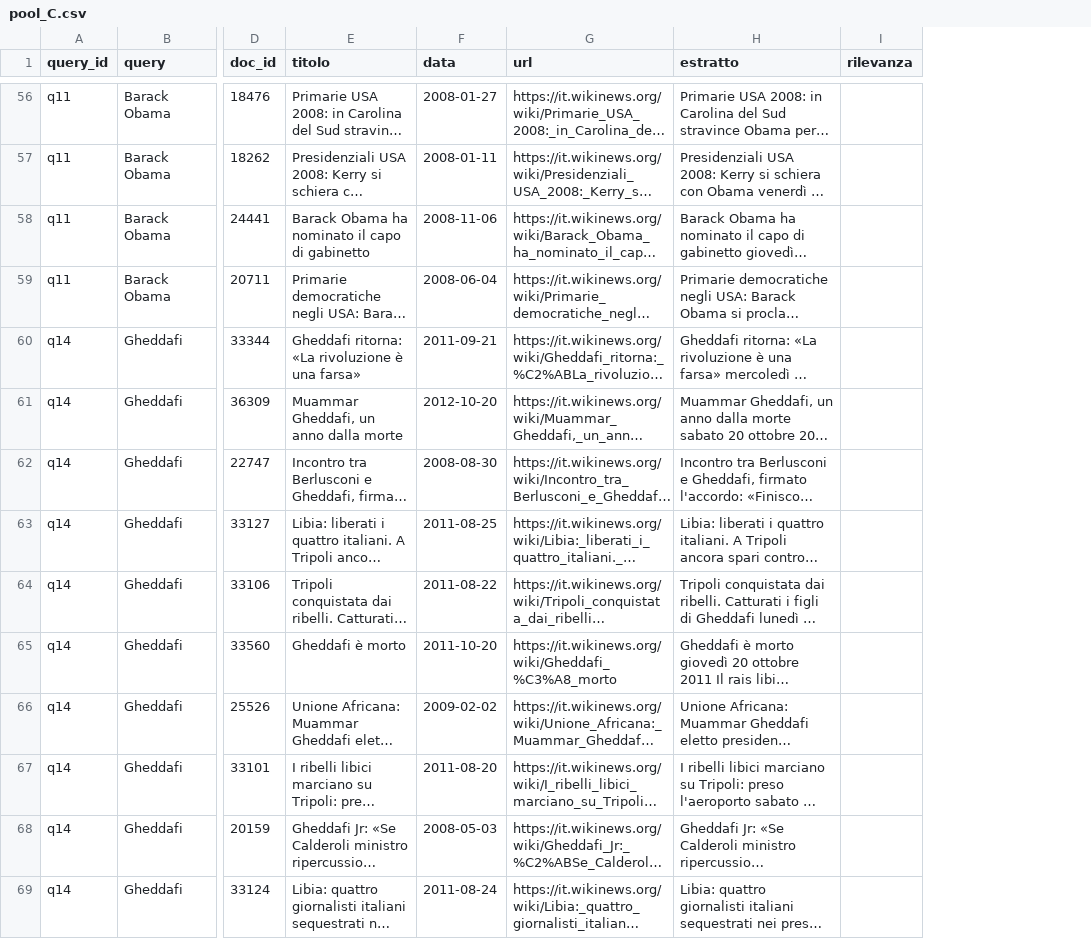
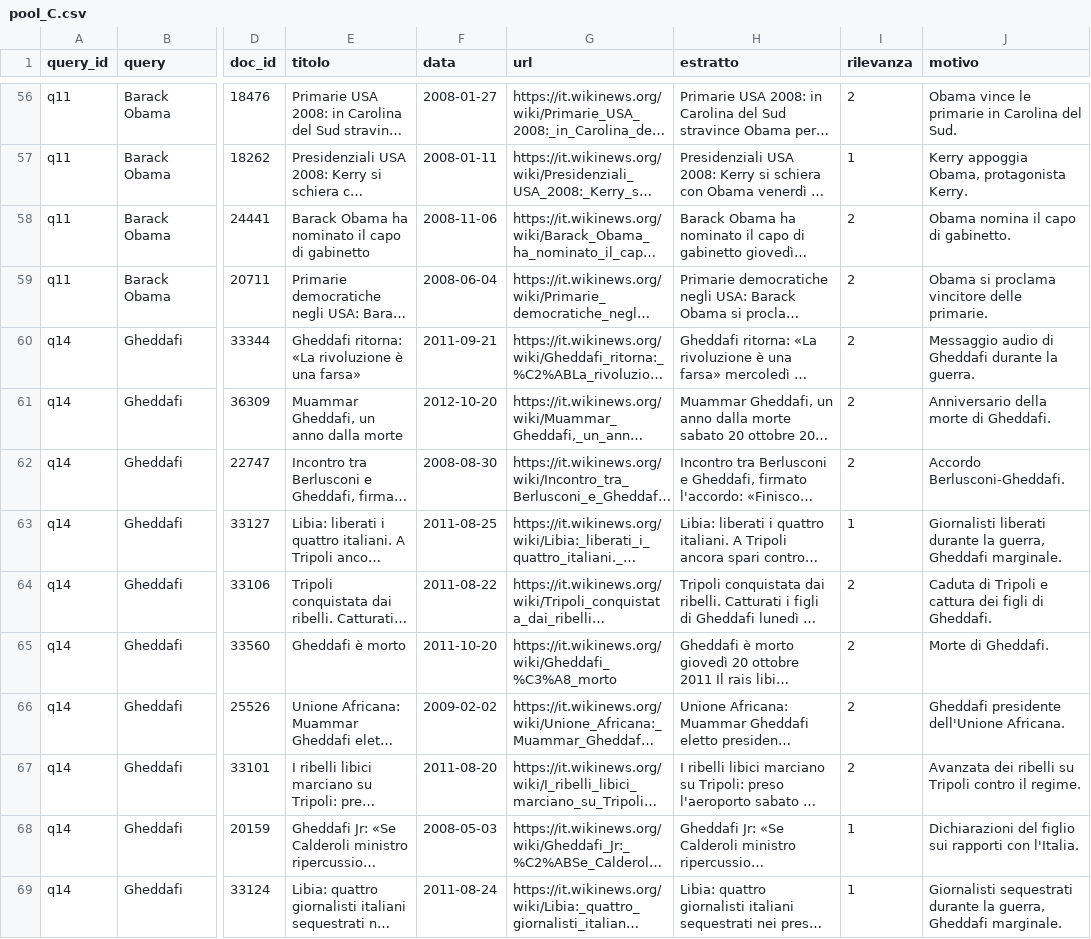
Before and after one commit to samuelecapoccia/homework-4-ingegneria-dei-dati, a CSV file: eval/pools/pool_C.csv, drawn as a sheet; only a part is shown, gaps mark what is left out; long unchanged cells end in …; the diff covers the shown part only; the diff names each change by its address in the sheet, - before the commit and + after, or states it on an @@ line.

Commit message:
C: giudizi pool C
- eval/pools/pool_C.csv: 138 righe giudicate (2 = 66, 1 = 29, 0 = 43)
- eval/giudizi_llm/risposta_pool_C.txt: giudizi LLM con motivo per riga,
  applicati con applica_giudizi_llm.py

```diff
--- a/eval/pools/pool_C.csv
+++ b/eval/pools/pool_C.csv
+column J (motivo), rows 56-69: Obama vince le primarie in Carolina del Sud. | Kerry appoggia Obama, protagonista Kerry. | Obama nomina il capo di gabinetto. | Obama si proclama vincitore delle primarie. | Messaggio audio di Gheddafi durante la guerra. | Anniversario della morte di Gheddafi. | Accordo Berlusconi-Gheddafi. | Giornalisti liberati durante la guerra, Gheddafi marginale. | Caduta di Tripoli e cattura dei figli di Gheddafi. | Morte di Gheddafi. | Gheddafi presidente dell'Unione Africana. | Avanzata dei ribelli su Tripoli contro il regime. | Dichiarazioni del figlio sui rapporti con l'Italia. | Giornalisti sequestrati durante la guerra, Gheddafi marginale.
-I56 (rilevanza): (empty)
+I56 (rilevanza): 2
-I57 (rilevanza): (empty)
+I57 (rilevanza): 1
-I58:I62 (rilevanza): (empty)
+I58:I62 (rilevanza): 2
-I63 (rilevanza): (empty)
+I63 (rilevanza): 1
-I64:I67 (rilevanza): (empty)
+I64:I67 (rilevanza): 2
-I68:I69 (rilevanza): (empty)
+I68:I69 (rilevanza): 1
```
Also changed, not shown: 124 edited cells elsewhere in this file, 1 other file.
